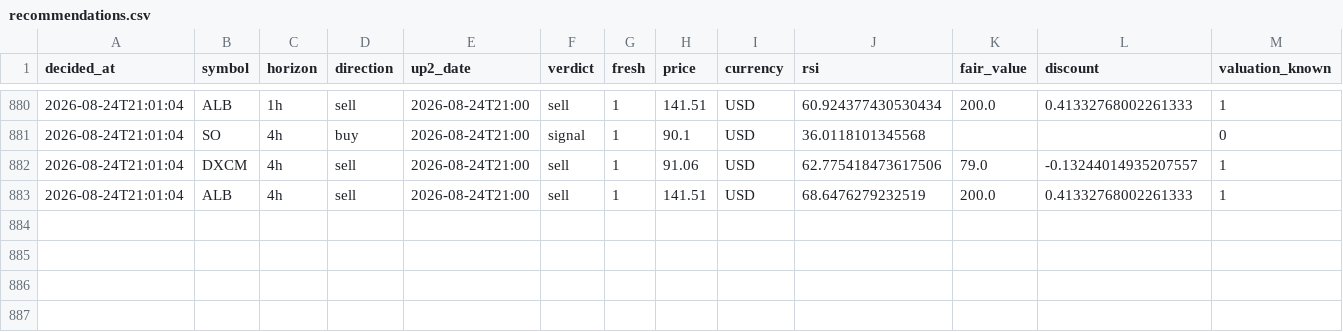
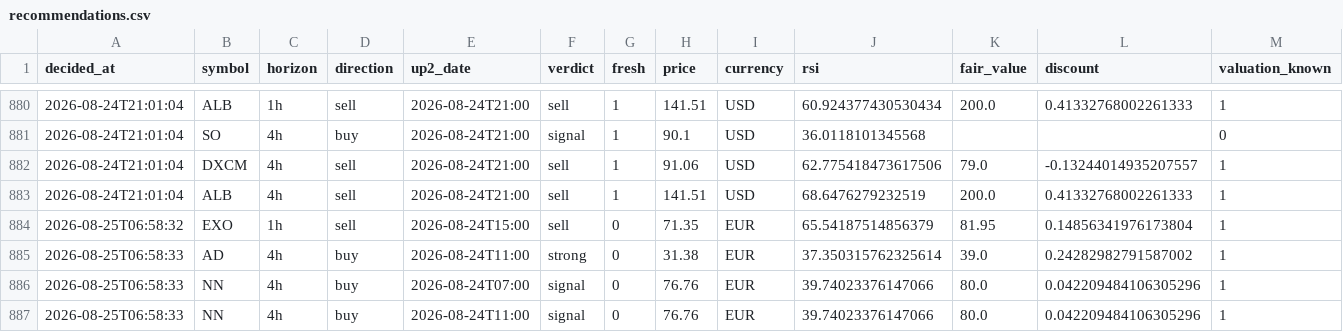
Before and after one commit to Bas-de-G/stock_rsi_screener, a CSV file: recommendations.csv, drawn as a sheet; only a part is shown, gaps mark what is left out; rows hold the shown columns only; the diff names each change by its address in the sheet, - before the commit and + after, or states it on an @@ line.

```diff
--- a/recommendations.csv
+++ b/recommendations.csv
+row 884: 2026-08-25T06:58:32 | EXO | 1h | sell | 2026-08-24T15:00 | sell | 0 | 71.35 | EUR | 65.54187514856379 | 81.95 | 0.14856341976173804 | 1
+row 885: 2026-08-25T06:58:33 | AD | 4h | buy | 2026-08-24T11:00 | strong | 0 | 31.38 | EUR | 37.350315762325614 | 39.0 | 0.24282982791587002 | 1
+row 886: 2026-08-25T06:58:33 | NN | 4h | buy | 2026-08-24T07:00 | signal | 0 | 76.76 | EUR | 39.74023376147066 | 80.0 | 0.042209484106305296 | 1
+row 887: 2026-08-25T06:58:33 | NN | 4h | buy | 2026-08-24T11:00 | signal | 0 | 76.76 | EUR | 39.74023376147066 | 80.0 | 0.042209484106305296 | 1
```
